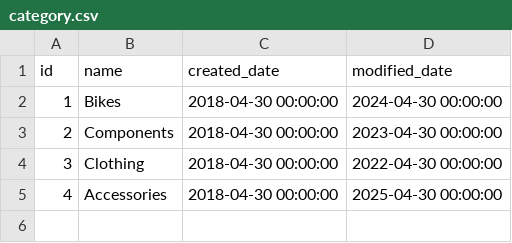
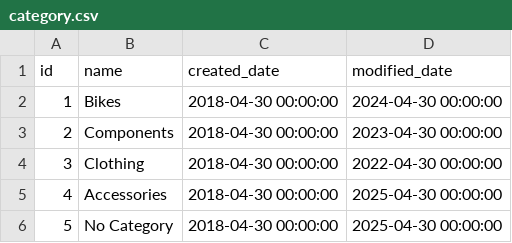
Before and after one commit to hardeybisey/retail-analytics-platform, a CSV file: airflow/dbt/retail_analytics/seeds/product/category.csv, drawn as a sheet.

Commit message:
Fix bug with dbt seed models

```diff
--- a/airflow/dbt/retail_analytics/seeds/product/category.csv
+++ b/airflow/dbt/retail_analytics/seeds/product/category.csv
@@ -5 +5,2 @@ id,name,created_date,modified_date
 4,Accessories,2018-04-30 00:00:00,2025-04-30 00:00:00
+5,No Category,2018-04-30 00:00:00,2025-04-30 00:00:00
```
Also changed, not shown: 22 other files.
